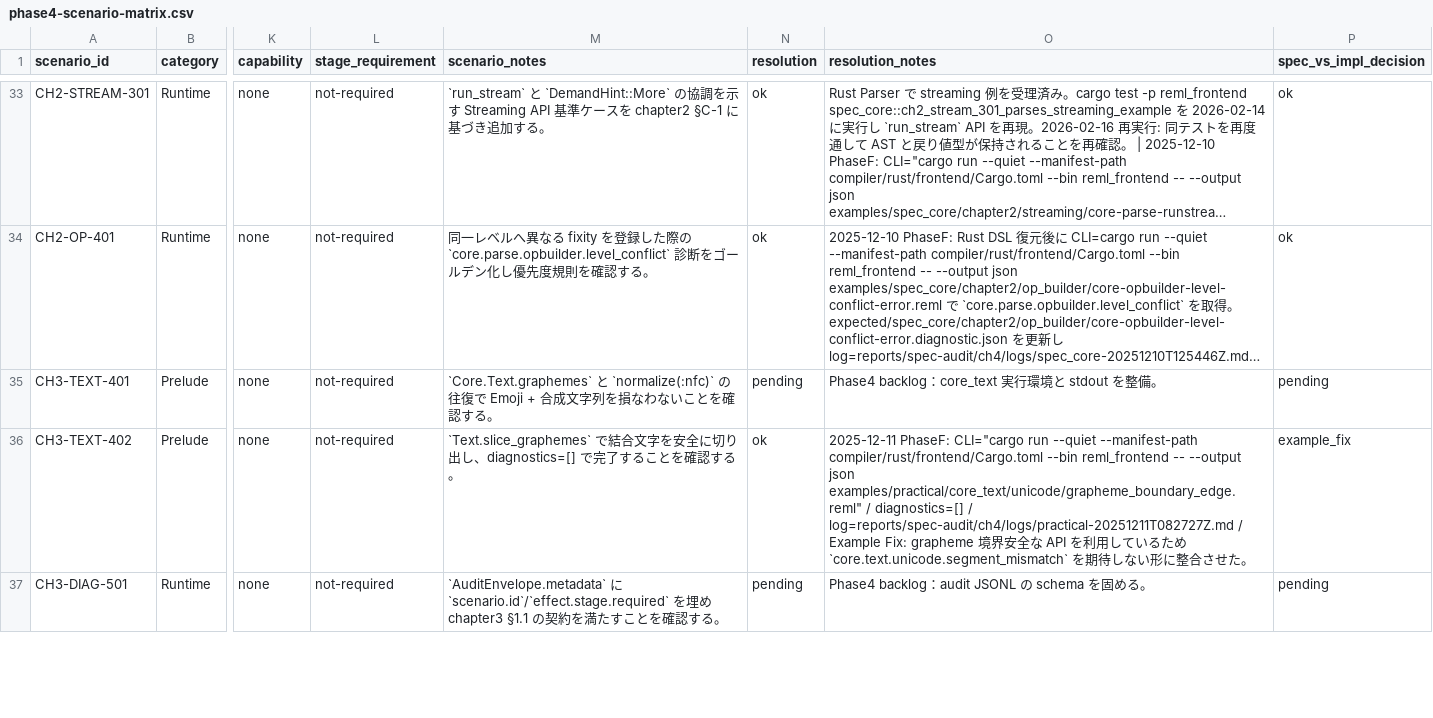
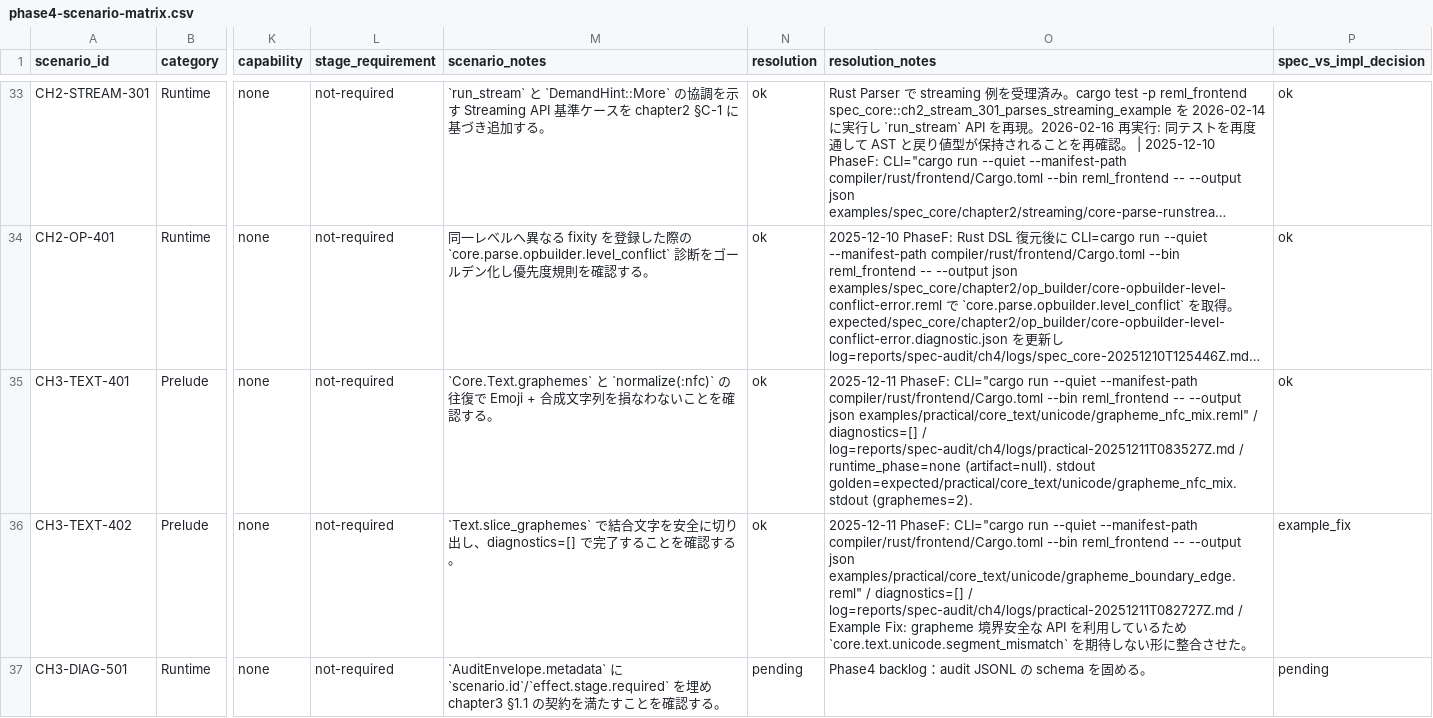
Before and after one commit to dolphilia/reml, a CSV file: docs/plans/bootstrap-roadmap/assets/phase4-scenario-matrix.csv, drawn as a sheet; only a part is shown, gaps mark what is left out; long unchanged cells end in …; the diff names each change by its address in the sheet, - before the commit and + after, or states it on an @@ line.

```diff
--- a/docs/plans/bootstrap-roadmap/assets/phase4-scenario-matrix.csv
+++ b/docs/plans/bootstrap-roadmap/assets/phase4-scenario-matrix.csv
-N35 (resolution): pending
+N35 (resolution): ok
-O35 (resolution_notes): Phase4 backlog：core_text 実行環境と stdout を整備。
+O35 (resolution_notes): 2025-12-11 PhaseF: CLI="cargo run --quiet --manifest-path compiler/rust/frontend/Cargo.toml --bin reml_frontend -- --output json examples/practical/core_text/unicode/grapheme_nfc_mix.reml" / diagnostics=[] / log=reports/spec-audit/ch4/logs/practical-20251211T083527Z.md / runtime_phase=none (artifact=null). stdout golden=expected/practical/core_text/unicode/grapheme_nfc_mix.stdout (graphemes=2).
-P35 (spec_vs_impl_decision): pending
+P35 (spec_vs_impl_decision): ok
```
Also changed, not shown: 3 other files.
